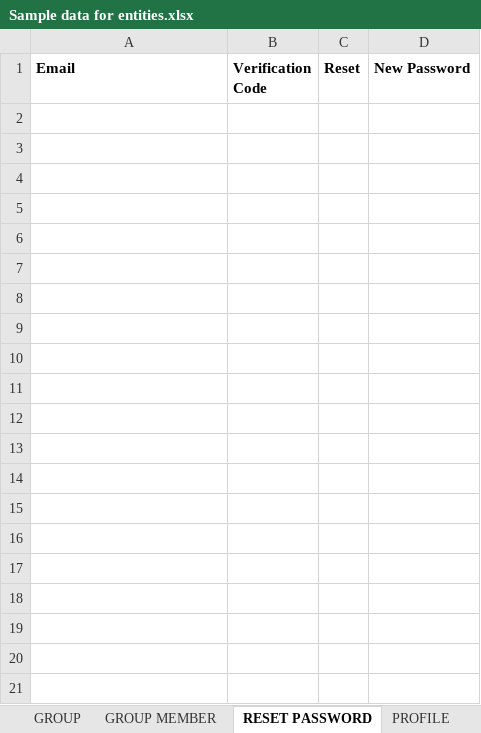
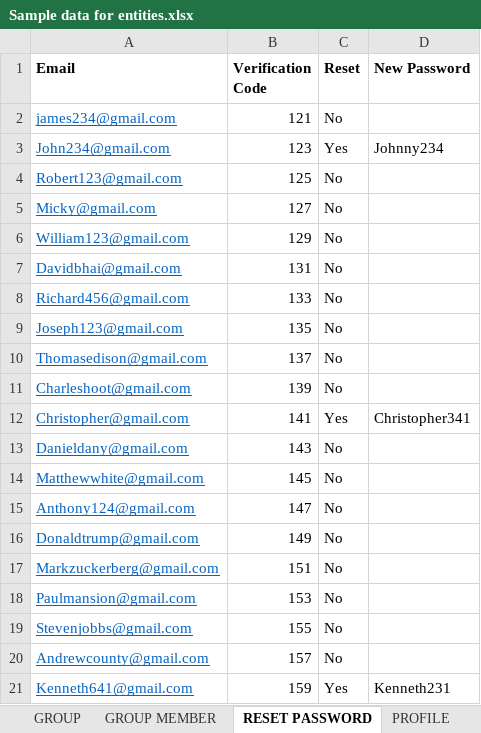
Before and after one commit to annie0sc/gdp-happy-health, an Excel workbook: Design Data/Sample Data/Sample data for entities.xlsx, sheet RESET PASSWORD, drawn as a sheet; values as stored, in another font and other column widths than the file's, no borders; the diff names each change by its address in the sheet, - before the commit and + after, or states it on an @@ line.

Commit message:
Added sample data for Reset Password Entity

```diff
--- a/Design Data/Sample Data/Sample data for entities.xlsx (sheet RESET PASSWORD)
+++ b/Design Data/Sample Data/Sample data for entities.xlsx (sheet RESET PASSWORD)
+row 2: james234@gmail.com | 121 | No
+row 3: John234@gmail.com | 123 | Yes | Johnny234
+row 4: Robert123@gmail.com | 125 | No
+row 5: Micky@gmail.com | 127 | No
+row 6: William123@gmail.com | 129 | No
+row 7: Davidbhai@gmail.com | 131 | No
+row 8: Richard456@gmail.com | 133 | No
+row 9: Joseph123@gmail.com | 135 | No
+row 10: Thomasedison@gmail.com | 137 | No
+row 11: Charleshoot@gmail.com | 139 | No
+row 12: Christopher@gmail.com | 141 | Yes | Christopher341
+row 13: Danieldany@gmail.com | 143 | No
+row 14: Matthewwhite@gmail.com | 145 | No
+row 15: Anthony124@gmail.com | 147 | No
+row 16: Donaldtrump@gmail.com | 149 | No
+row 17: Markzuckerberg@gmail.com | 151 | No
+row 18: Paulmansion@gmail.com | 153 | No
+row 19: Stevenjobbs@gmail.com | 155 | No
+row 20: Andrewcounty@gmail.com | 157 | No
+row 21: Kenneth641@gmail.com | 159 | Yes | Kenneth231
```
